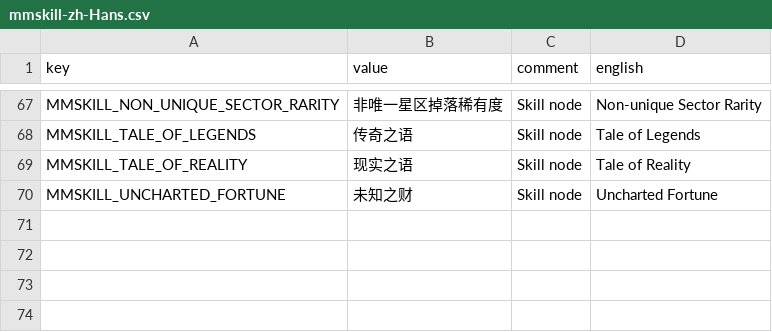
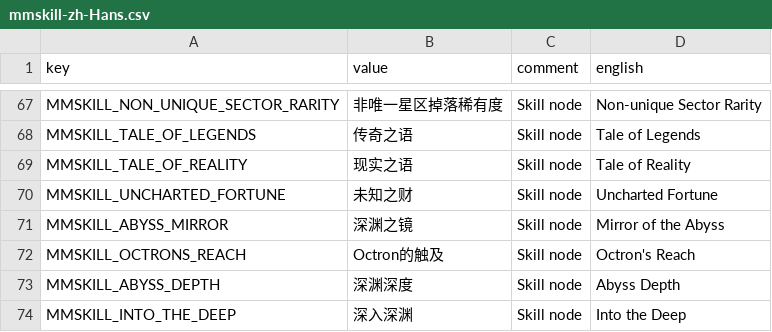
Before and after one commit to casid/astroloot-localization, a CSV file: zh-Hans/mmskill-zh-Hans.csv, drawn as a sheet; only a part is shown, gaps mark what is left out.

```diff
--- a/zh-Hans/mmskill-zh-Hans.csv
+++ b/zh-Hans/mmskill-zh-Hans.csv
@@ -70 +70,5 @@ MMSKILL_TALE_OF_REALITY,"现实之语","Skill node","Tale of Reality"
 MMSKILL_UNCHARTED_FORTUNE,"未知之财","Skill node","Uncharted Fortune"
+MMSKILL_ABYSS_MIRROR,"深渊之镜","Skill node","Mirror of the Abyss"
+MMSKILL_OCTRONS_REACH,"Octron的触及","Skill node","Octron's Reach"
+MMSKILL_ABYSS_DEPTH,"深渊深度","Skill node","Abyss Depth"
+MMSKILL_INTO_THE_DEEP,"深入深渊","Skill node","Into the Deep"
```
Also changed, not shown: zh-Hans/attribute-zh-Hans.csv, zh-Hans/item-zh-Hans.csv.
